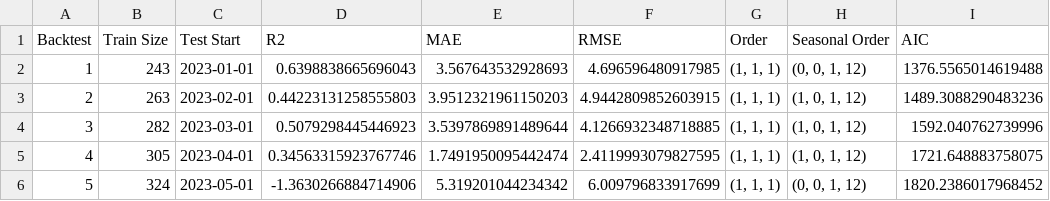
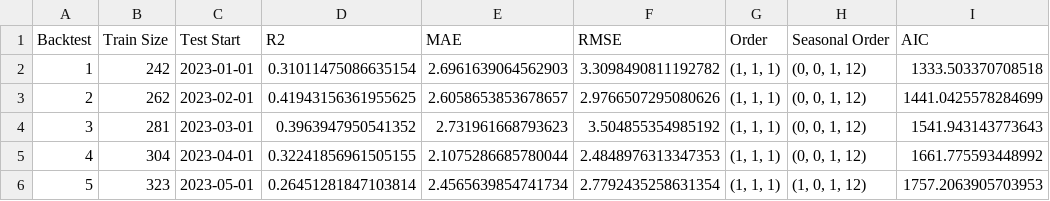
Before and after one commit to rasmuserlemann/publication_sp500_pred, a CSV file: results/sarimax_backtest_lags_rolls.csv, drawn as a sheet; only a part is shown; the diff covers the shown part only.

```diff
--- a/results/sarimax_backtest_lags_rolls.csv
+++ b/results/sarimax_backtest_lags_rolls.csv
@@ -1,6 +1,6 @@
 Backtest,Train Size,Test Start,R2,MAE,RMSE,Order,Seasonal Order,AIC
-1,243,2023-01-01,0.6398838665696043,3.567643532928693,4.696596480917985,"(1, 1, 1)","(0, 0, 1, 12)",1376.5565014619488
-2,263,2023-02-01,0.44223131258555803,3.9512321961150203,4.9442809852603915,"(1, 1, 1)","(1, 0, 1, 12)",1489.3088290483236
-3,282,2023-03-01,0.5079298445446923,3.5397869891489644,4.1266932348718885,"(1, 1, 1)","(1, 0, 1, 12)",1592.040762739996
-4,305,2023-04-01,0.34563315923767746,1.7491950095442474,2.4119993079827595,"(1, 1, 1)","(1, 0, 1, 12)",1721.648883758075
-5,324,2023-05-01,-1.3630266884714906,5.319201044234342,6.009796833917699,"(1, 1, 1)","(0, 0, 1, 12)",1820.2386017968452
+1,242,2023-01-01,0.31011475086635154,2.6961639064562903,3.3098490811192782,"(1, 1, 1)","(0, 0, 1, 12)",1333.503370708518
+2,262,2023-02-01,0.41943156361955625,2.6058653853678657,2.9766507295080626,"(1, 1, 1)","(0, 0, 1, 12)",1441.0425578284699
+3,281,2023-03-01,0.3963947950541352,2.731961668793623,3.504855354985192,"(1, 1, 1)","(0, 0, 1, 12)",1541.943143773643
+4,304,2023-04-01,0.32241856961505155,2.1075286685780044,2.4848976313347353,"(1, 1, 1)","(0, 0, 1, 12)",1661.775593448992
+5,323,2023-05-01,0.26451281847103814,2.4565639854741734,2.7792435258631354,"(1, 1, 1)","(1, 0, 1, 12)",1757.2063905703953
```
Also changed, not shown: 126 edited cells elsewhere in this file, 1 other file.
